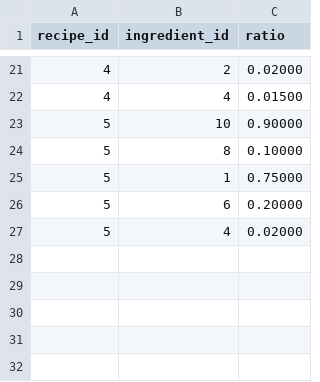
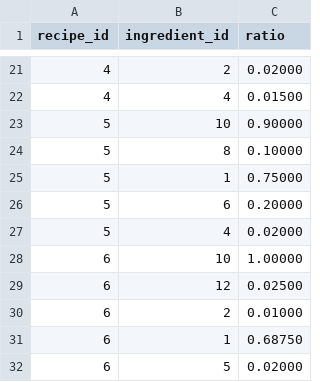
Before and after one commit to jagrafft/6nf-recipes, a CSV file: data/ingredient_ratio_lists.csv, drawn as a sheet; only a part is shown, gaps mark what is left out.

Commit message:
Added 'Foolproof Pan Pizza Recipe' from Serious Eats

```diff
--- a/data/ingredient_ratio_lists.csv
+++ b/data/ingredient_ratio_lists.csv
@@ -27 +27,6 @@ recipe_id,ingredient_id,ratio
 5,4,0.02000
+6,10,1.00000
+6,12,0.02500
+6,2,0.01000
+6,1,0.68750
+6,5,0.02000
```
Also changed, not shown: data/recipe_citation_titles.csv, data/recipe_citation_urls.csv, 8 other files.
